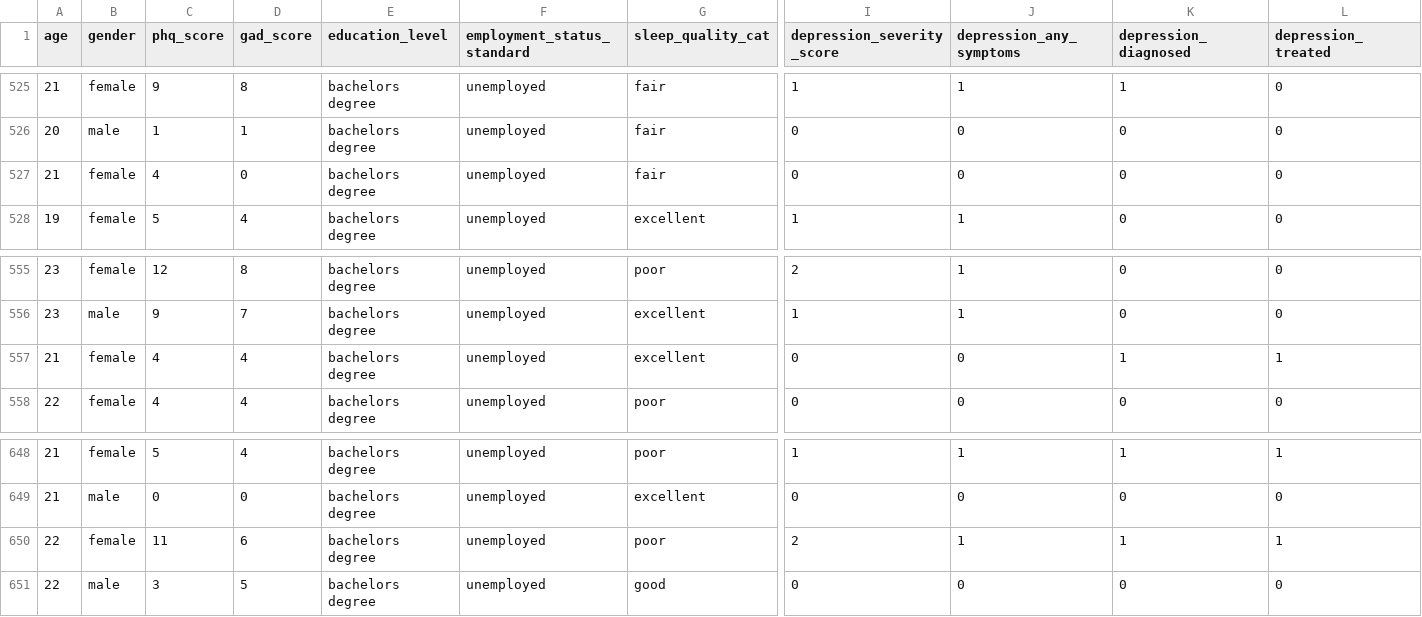
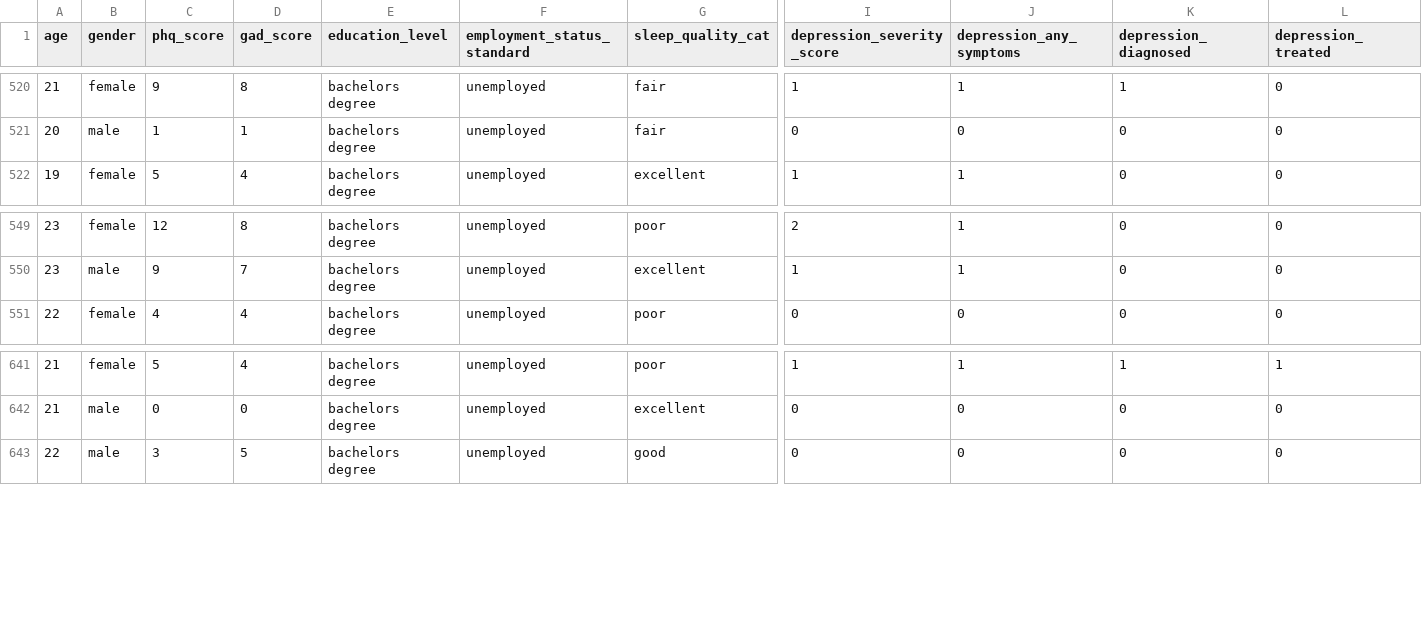
Before and after one commit to williamzhu9/Depression-Predictive-Ensemble, a CSV file: staging/depression_anxiety_standardized.csv, drawn as a sheet; only a part is shown, gaps mark what is left out; rows hold the shown columns only; the diff covers the shown part only; the diff names each change by its address in the sheet, - before the commit and + after, or states it on an @@ line.

```diff
--- a/staging/depression_anxiety_standardized.csv
+++ b/staging/depression_anxiety_standardized.csv
-row 527: 21 | female | 4 | 0 | bachelors degree | unemployed | fair | 0 | 0 | 0 | 0
-row 557: 21 | female | 4 | 4 | bachelors degree | unemployed | excellent | 0 | 0 | 1 | 1
-row 650: 22 | female | 11 | 6 | bachelors degree | unemployed | poor | 2 | 1 | 1 | 1
```
Also changed, not shown: 5 removed rows elsewhere in this file, 1 other file.
